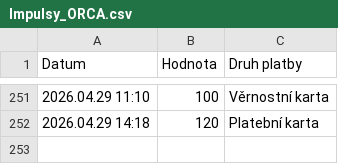
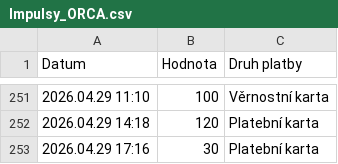
Before and after one commit to jfischer123/Grafana_1, a CSV file: Impulsy_ORCA.csv, drawn as a sheet; only a part is shown, gaps mark what is left out.

```diff
--- a/Impulsy_ORCA.csv
+++ b/Impulsy_ORCA.csv
@@ -252 +252,2 @@ Datum,Hodnota,Druh platby
 2026.04.29 14:18,120,Platební karta
+2026.04.29 17:16,30,Platební karta
```
